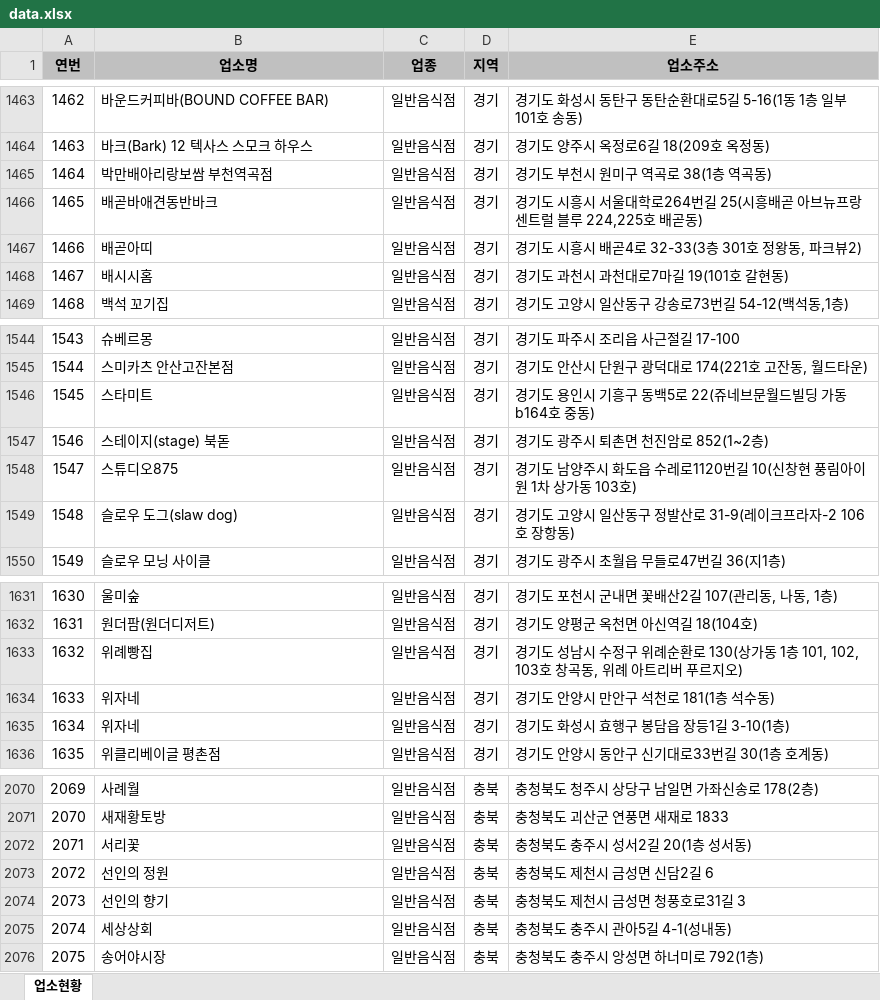
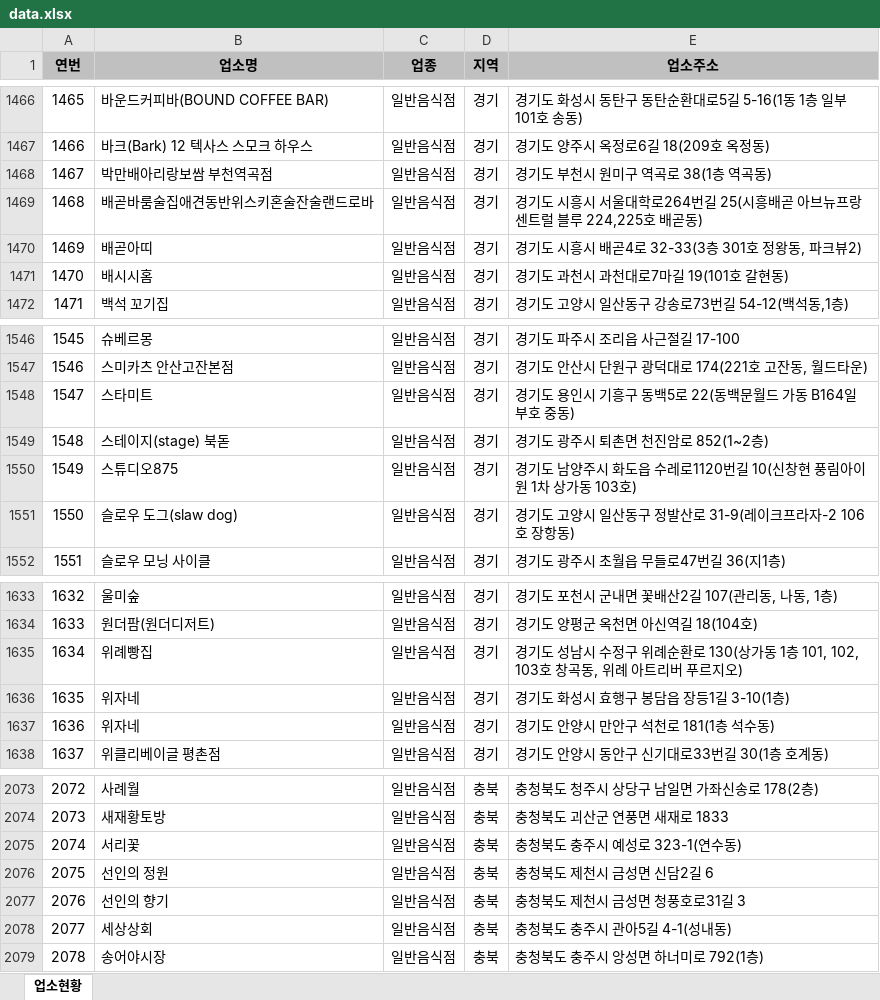
Before and after one commit to mumuabba/mumu_search, an Excel workbook: data.xlsx, sheet 업소현황, drawn as a sheet; only a part is shown, gaps mark what is left out; values as stored, in another font and other column widths than the file's, no borders; addresses are those after the commit; the diff covers the shown part only; the diff names each change by its address in the sheet, - before the commit and + after, or states it on an @@ line.

```diff
--- a/data.xlsx (sheet 업소현황)
+++ b/data.xlsx (sheet 업소현황)
@@ column A (연번) renumbered from row 189 down @@
-B1469 (업소명): 배곧바애견동반바크
+B1469 (업소명): 배곧바룸술집애견동반위스키혼술잔술랜드로바
-E1548 (업소주소): 경기도 용인시 기흥구 동백5로 22(쥬네브문월드빌딩 가동 b164호 중동)
+E1548 (업소주소): 경기도 용인시 기흥구 동백5로 22(동백문월드 가동 B164일부호 중동)
@@ row 1634 moved to row 1637: 1636 @@
-E2075 (업소주소): 충청북도 충주시 성서2길 20(1층 성서동)
+E2075 (업소주소): 충청북도 충주시 예성로 323-1(연수동)
```
Also changed, not shown: 4 added rows, 2 removed rows, 3 moved rows and 1 edited cell elsewhere in this sheet, 2 other files.
